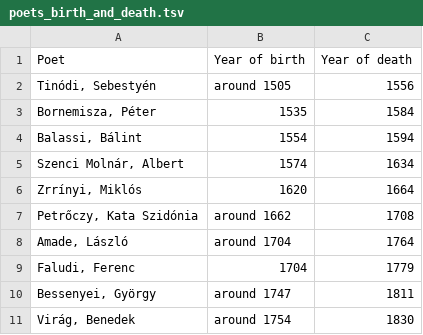
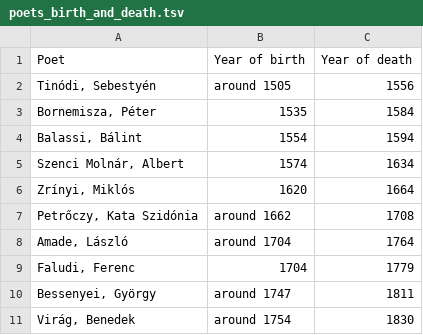
Before and after one commit to ELTE-DH/poetry-corpus, a TSV file: poets_birth_and_death.tsv, drawn as a sheet; only a part is shown.

Commit message:
Update poets_birth_and_death.tsv
A little typo causing mismatch between XMLs and TSV file

```diff
--- a/poets_birth_and_death.tsv
+++ b/poets_birth_and_death.tsv
@@ -5,3 +5,3 @@ Balassi, Bálint	1554	1594
 Szenci Molnár, Albert	1574	1634
-Zrrínyi, Miklós	1620	1664
+Zrínyi, Miklós	1620	1664
 Petrőczy, Kata Szidónia	around 1662	1708
```
